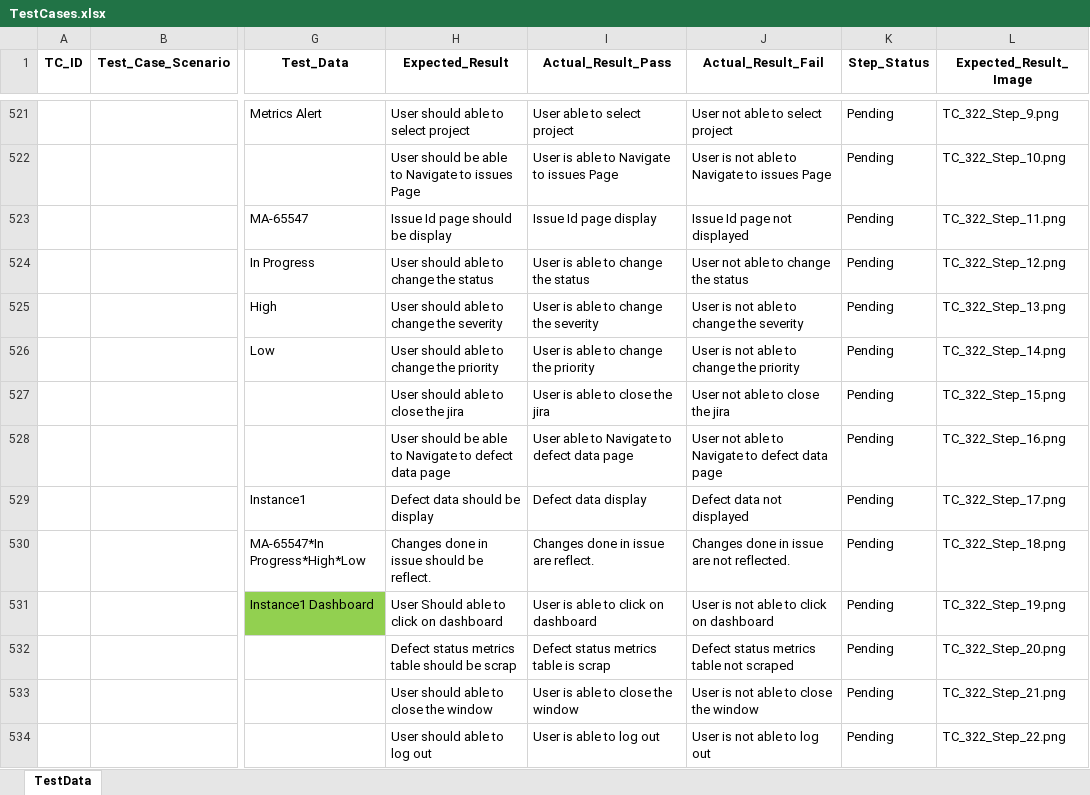
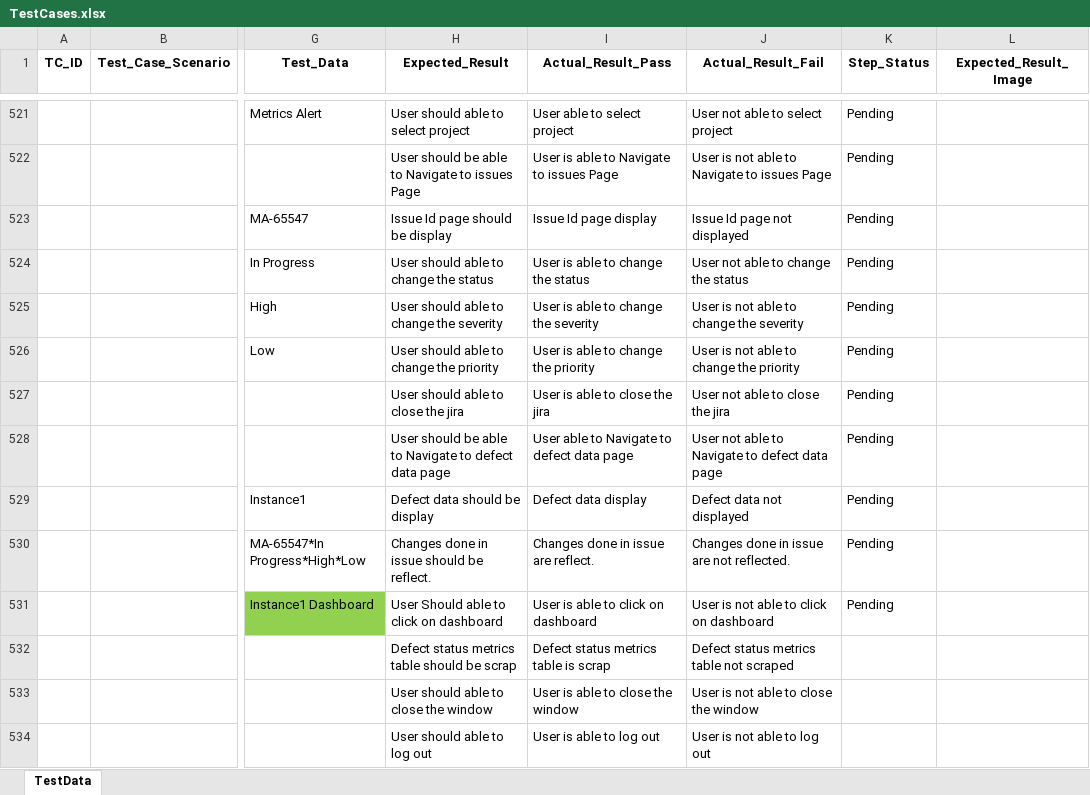
Before and after one commit to sandeeppatilstep/MatrixAlertAutomation, an Excel workbook: Data/Input/TestCases.xlsx, sheet TestData, drawn as a sheet; only a part is shown, gaps mark what is left out; values as stored, in another font and other column widths than the file's, no borders; the diff covers the shown part only; the diff names each change by its address in the sheet, - before the commit and + after, or states it on an @@ line.

Commit message:
Folder Name: Data Description: Test Data Updated Date: 5 July 2021 Developer: Snehalata

```diff
--- a/Data/Input/TestCases.xlsx (sheet TestData)
+++ b/Data/Input/TestCases.xlsx (sheet TestData)
-L521 (Expected_Result_Image): TC_322_Step_9.png
+L521 (Expected_Result_Image): (empty)
-L522 (Expected_Result_Image): TC_322_Step_10.png
+L522 (Expected_Result_Image): (empty)
-L523 (Expected_Result_Image): TC_322_Step_11.png
+L523 (Expected_Result_Image): (empty)
-L524 (Expected_Result_Image): TC_322_Step_12.png
+L524 (Expected_Result_Image): (empty)
-L525 (Expected_Result_Image): TC_322_Step_13.png
+L525 (Expected_Result_Image): (empty)
-L526 (Expected_Result_Image): TC_322_Step_14.png
+L526 (Expected_Result_Image): (empty)
-L527 (Expected_Result_Image): TC_322_Step_15.png
+L527 (Expected_Result_Image): (empty)
-L528 (Expected_Result_Image): TC_322_Step_16.png
+L528 (Expected_Result_Image): (empty)
-L529 (Expected_Result_Image): TC_322_Step_17.png
+L529 (Expected_Result_Image): (empty)
-L530 (Expected_Result_Image): TC_322_Step_18.png
+L530 (Expected_Result_Image): (empty)
-L531 (Expected_Result_Image): TC_322_Step_19.png
+L531 (Expected_Result_Image): (empty)
-K532:K534 (Step_Status): Pending
+K532:K534 (Step_Status): (empty)
-L532 (Expected_Result_Image): TC_322_Step_20.png
+L532 (Expected_Result_Image): (empty)
-L533 (Expected_Result_Image): TC_322_Step_21.png
+L533 (Expected_Result_Image): (empty)
-L534 (Expected_Result_Image): TC_322_Step_22.png
+L534 (Expected_Result_Image): (empty)
```
Also changed, not shown: 4 added rows, 26 removed rows, 80 edited cells and cell formats elsewhere in this sheet.
